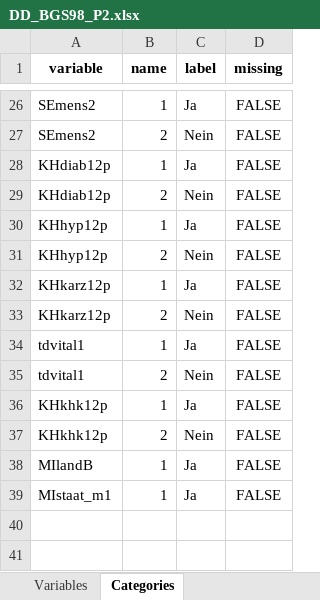
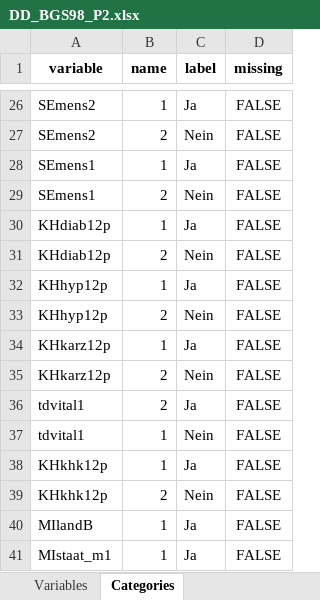
Before and after one commit to nfdi4health/use-cases-harmonisation, an Excel workbook: rmonize/data_dictionary/DD_BGS98_P2.xlsx, sheet Categories, drawn as a sheet; only a part is shown, gaps mark what is left out; values as stored, in another font and other column widths than the file's, no borders; addresses are those after the commit; the diff names each change by its address in the sheet, - before the commit and + after, or states it on an @@ line.

```diff
--- a/rmonize/data_dictionary/DD_BGS98_P2.xlsx (sheet Categories)
+++ b/rmonize/data_dictionary/DD_BGS98_P2.xlsx (sheet Categories)
+row 28: SEmens1 | 1 | Ja | FALSE
+row 29: SEmens1 | 2 | Nein | FALSE
-B36 (name): 1
+B36 (name): 2
-B37 (name): 2
+B37 (name): 1
```
Also changed, not shown: sheet Variables, rmonize/data_proc_elem/DPE_BGS98_P2.xlsx.
